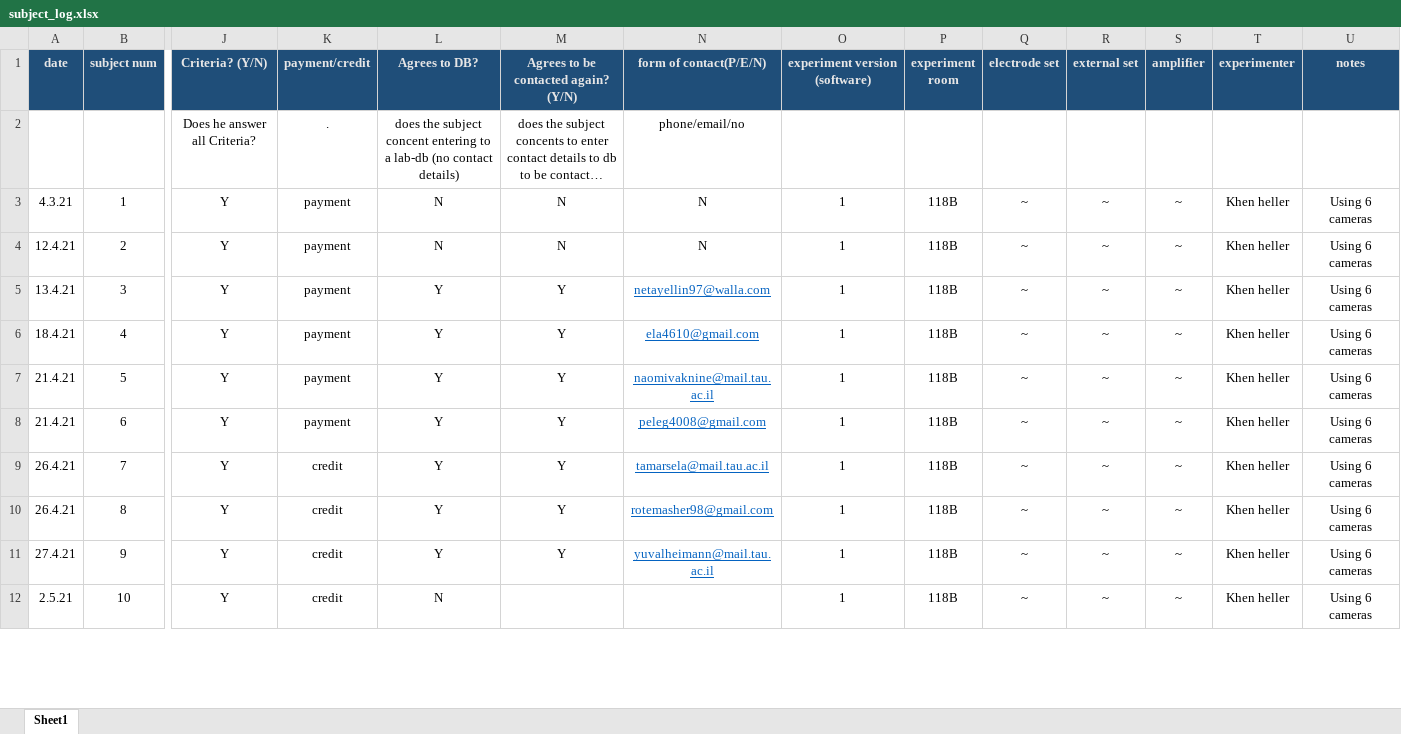
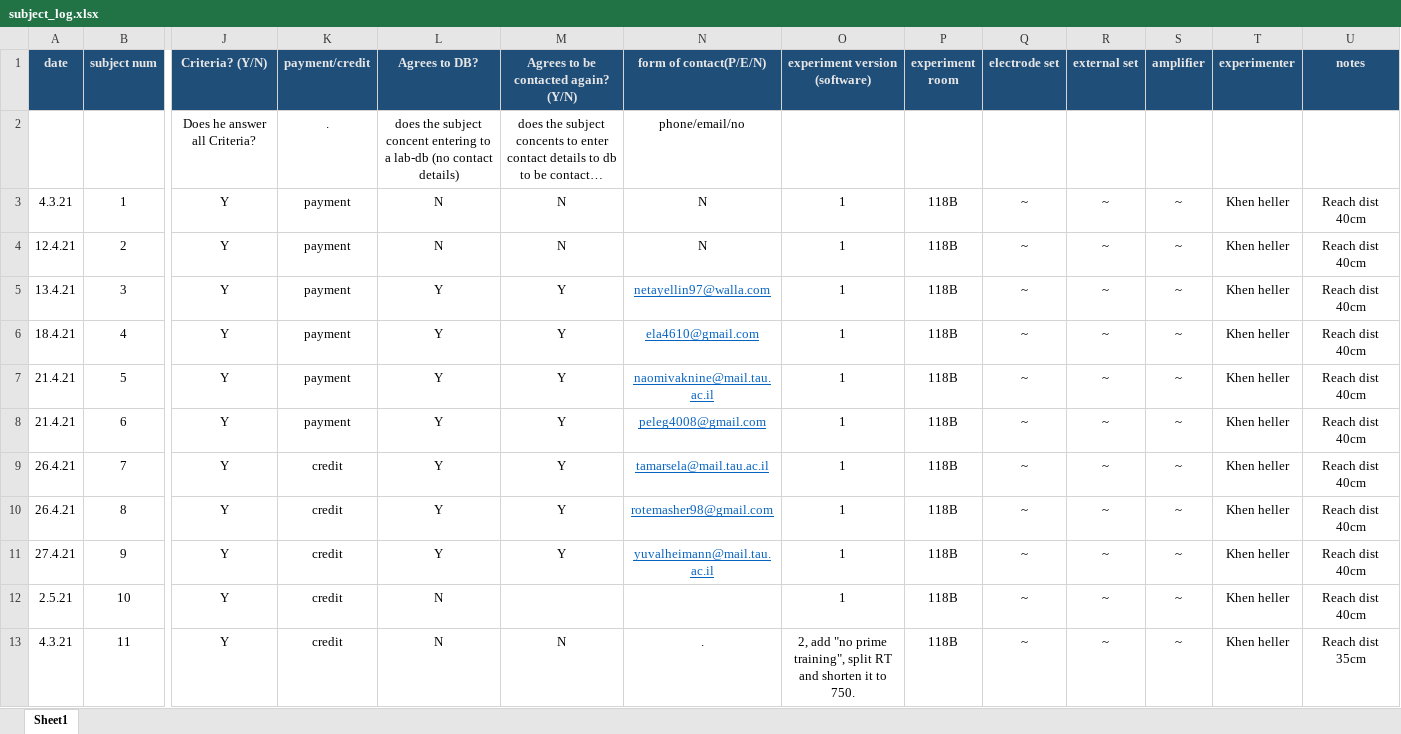
Before and after one commit to khenheller/subliminal_priming_w_motion_capture, an Excel workbook: experiment/subject_log.xlsx, sheet Sheet1, drawn as a sheet; only a part is shown, gaps mark what is left out; long unchanged cells end in …; values as stored, in another font and other column widths than the file's, no borders; rows hold the shown columns only; the diff covers the shown part only; the diff names each change by its address in the sheet, - before the commit and + after, or states it on an @@ line.

Commit message:
debug practice w/o prime

```diff
--- a/experiment/subject_log.xlsx (sheet Sheet1)
+++ b/experiment/subject_log.xlsx (sheet Sheet1)
-U3:U12 (notes): Using 6 cameras
+U3:U12 (notes): Reach dist 40cm
+row 13: 4.3.21 | 11 | Y | credit | N | N | . | 2, add "no prime training", split RT and shorten it to 750. | 118B | ~ | ~ | ~ | Khen heller | Reach dist 35cm
```
Also changed, not shown: 10 added rows, 1 removed row and 5 edited cells elsewhere in this sheet, 26 other files.
